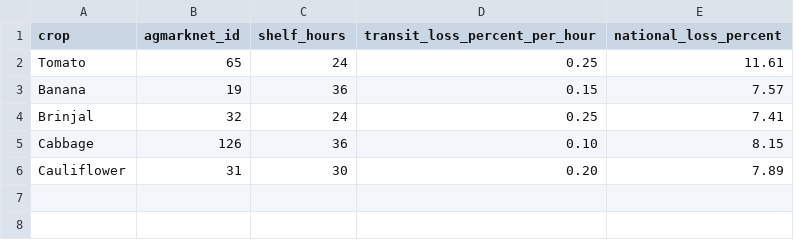
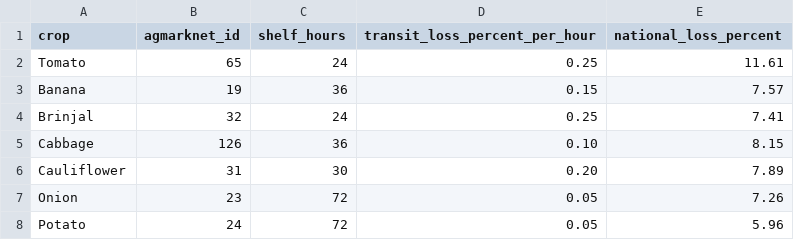
Before and after one commit to NamaiBest/Redistribution-Team-In-dustry-, a CSV file: data/crops.csv, drawn as a sheet; the diff names each change by its address in the sheet, - before the commit and + after, or states it on an @@ line.

```diff
--- a/data/crops.csv
+++ b/data/crops.csv
+row 7: Onion | 23 | 72 | 0.05 | 7.26
+row 8: Potato | 24 | 72 | 0.05 | 5.96
```
Also changed, not shown: data/arrivals.csv, data/survey_losses.csv, 15 other files.
